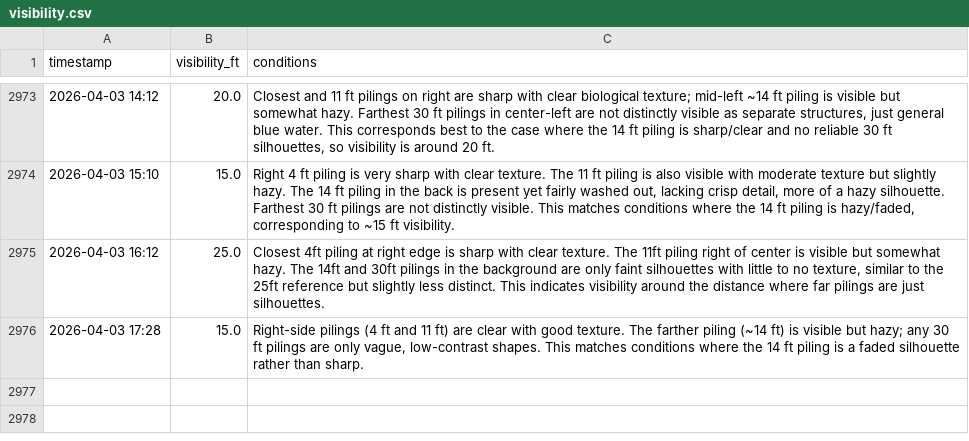
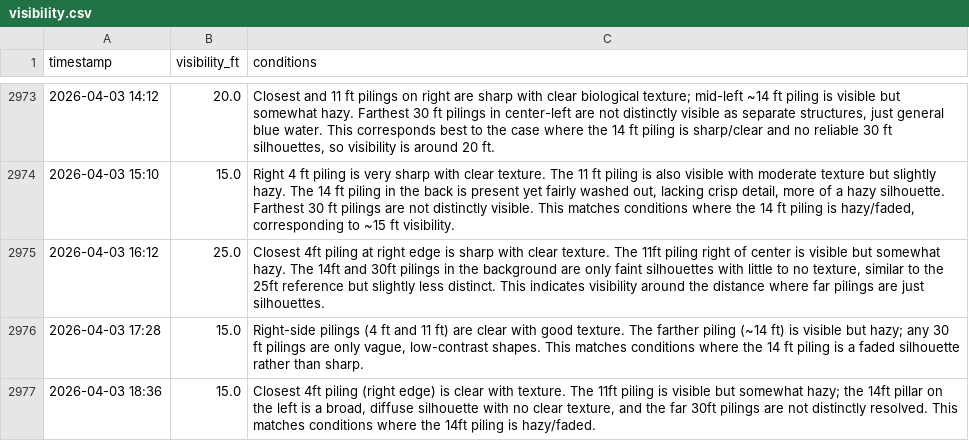
Before and after one commit to haraschax/underwaterviz, a CSV file: docs/visibility.csv, drawn as a sheet; only a part is shown, gaps mark what is left out; the diff names each change by its address in the sheet, - before the commit and + after, or states it on an @@ line.

```diff
--- a/docs/visibility.csv
+++ b/docs/visibility.csv
+row 2977: 2026-04-03 18:36 | 15.0 | Closest 4ft piling (right edge) is clear with texture. The 11ft piling is visible but somewhat hazy; the 14ft pillar on the left is a broad, diffuse silhouette with no clear texture, and the far 30ft pilings are not distinctly resolved. This matches conditions where the 14ft piling is hazy/faded.
```
Also changed, not shown: 2 other files.
